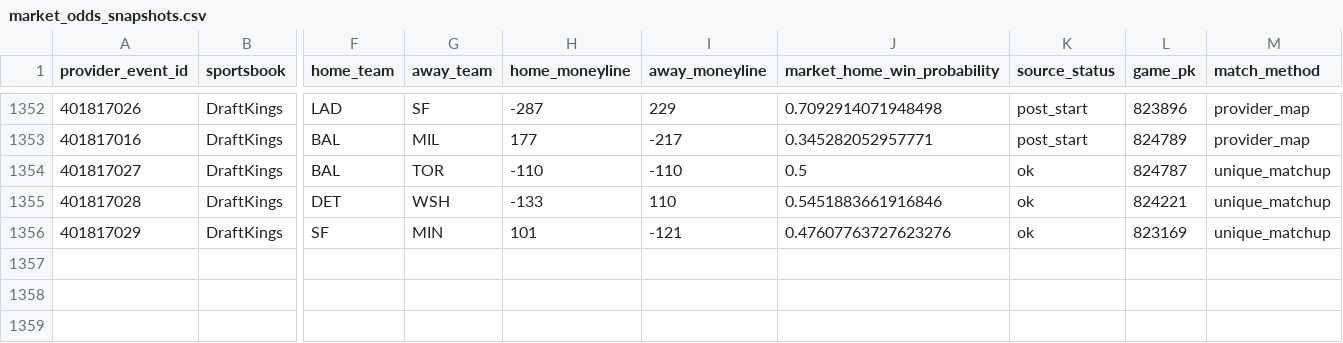
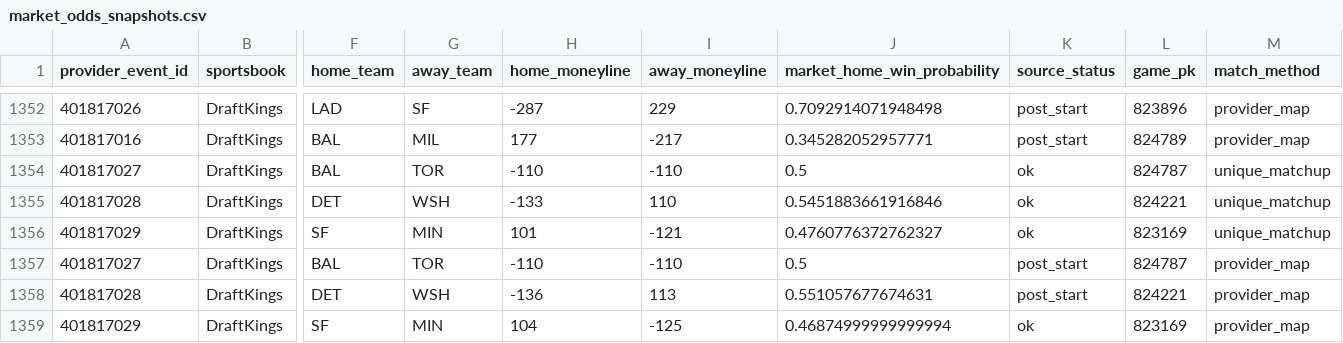
Before and after one commit to 0xyydeca/mlb_metrics, a CSV file: data/predictions/market_odds_snapshots.csv, drawn as a sheet; only a part is shown, gaps mark what is left out; rows hold the shown columns only; the diff names each change by its address in the sheet, - before the commit and + after, or states it on an @@ line.

```diff
--- a/data/predictions/market_odds_snapshots.csv
+++ b/data/predictions/market_odds_snapshots.csv
-J1356 (market_home_win_probability): 0.47607763727623276
+J1356 (market_home_win_probability): 0.4760776372762327
+row 1357: 401817027 | DraftKings | BAL | TOR | -110 | -110 | 0.5 | post_start | 824787 | provider_map
+row 1358: 401817028 | DraftKings | DET | WSH | -136 | 113 | 0.551057677674631 | post_start | 824221 | provider_map
+row 1359: 401817029 | DraftKings | SF | MIN | 104 | -125 | 0.46874999999999994 | ok | 823169 | provider_map
```
Also changed, not shown: data/predictions/market_odds_event_map.csv.
